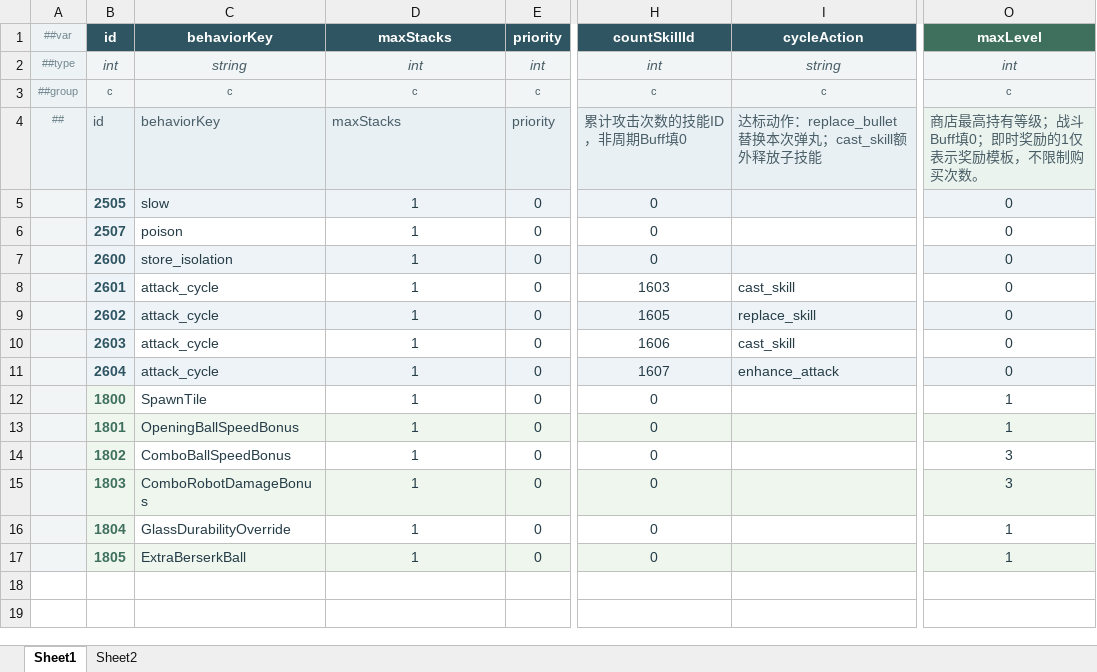
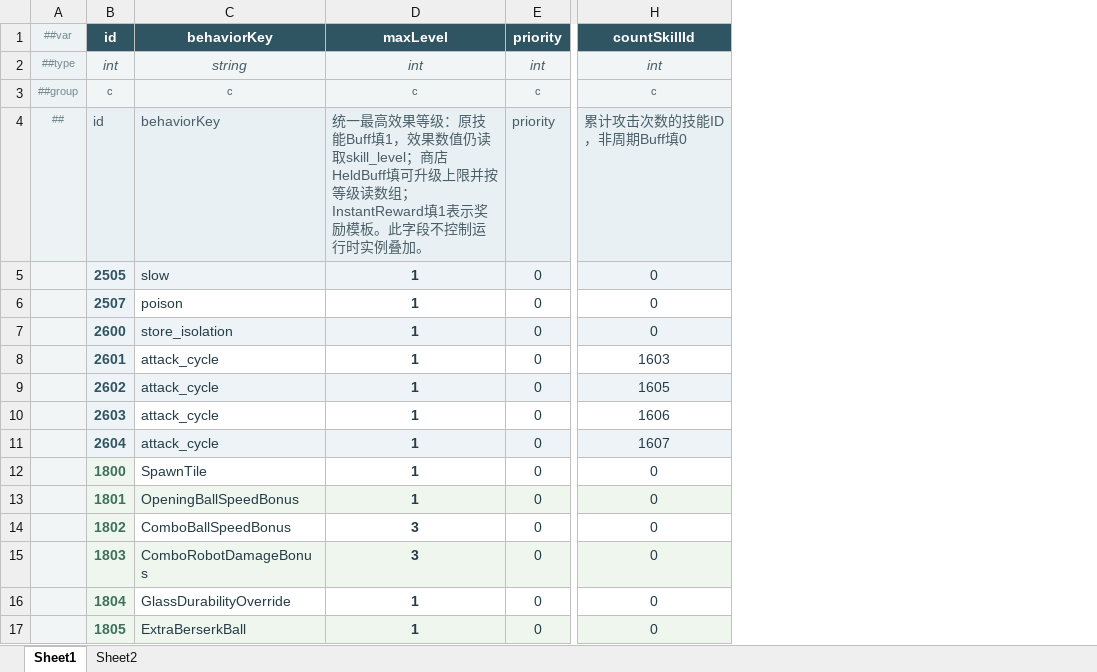
Before and after one commit to grorge15/FreshGuard, an Excel workbook: GameConfig/Datas/buff.xlsx, sheet Sheet1, drawn as a sheet; only a part is shown, gaps mark what is left out; values as stored, in another font and other column widths than the file's, no borders; the diff names each change by its address in the sheet, - before the commit and + after, or states it on an @@ line.

Commit message:
feat：对BUFF配置表MaxLevel相关的数据进行修改

```diff
--- a/GameConfig/Datas/buff.xlsx (sheet Sheet1)
+++ b/GameConfig/Datas/buff.xlsx (sheet Sheet1)
-column I (cycleAction), rows 2-11: string | c | 达标动作：replace_bullet替换本次弹丸；cast_skill额外释放子技能 |  |  |  | cast_skill | replace_skill | cast_skill | enhance_attack
-column O (maxLevel), rows 2-17: int | c | 商店最高持有等级；战斗Buff填0；即时奖励的1仅表示奖励模板，不限制购买次数。 | 0 | 0 | 0 | 0 | 0 | 0 | 0 | 1 | 1 | 3 | 3 | 1 | 1
-D1: maxStacks
+D1: maxLevel
-D4 (maxLevel): maxStacks
+D4 (maxLevel): 统一最高效果等级：原技能Buff填1，效果数值仍读取skill_level；商店HeldBuff填可升级上限并按等级读数组；InstantReward填1表示奖励模板。此字段不控制运行时实例叠加。
-D5:D17 bold: off
+D5:D17 bold: on
-D14:D15 (maxLevel): 1
+D14:D15 (maxLevel): 3
```
Also changed, not shown: sheet Sheet2, hidden cells, 10 other files.
